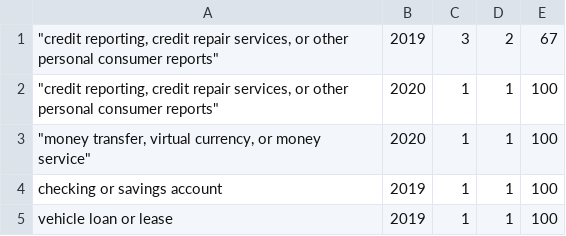
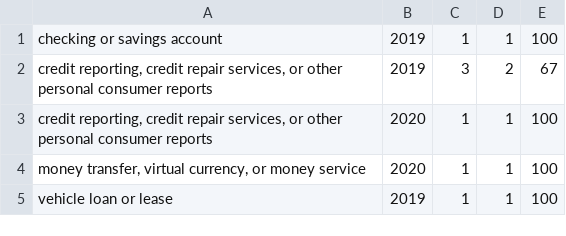
Before and after one commit to TheHexa1/InsightDataScienceChallenge, a CSV file: insight_testsuite/test_3/output/report.csv, drawn as a sheet.

Commit message:
updated report files

```diff
--- a/insight_testsuite/test_3/output/report.csv
+++ b/insight_testsuite/test_3/output/report.csv
@@ -1,5 +1,5 @@
-"""credit reporting, credit repair services, or other personal consumer reports""",2019,3,2,67
-"""credit reporting, credit repair services, or other personal consumer reports""",2020,1,1,100
-"""money transfer, virtual currency, or money service""",2020,1,1,100
 checking or savings account,2019,1,1,100
+"credit reporting, credit repair services, or other personal consumer reports",2019,3,2,67
+"credit reporting, credit repair services, or other personal consumer reports",2020,1,1,100
+"money transfer, virtual currency, or money service",2020,1,1,100
 vehicle loan or lease,2019,1,1,100
```
Also changed, not shown: insight_testsuite/test_4/output/report.csv, output/report.csv.
